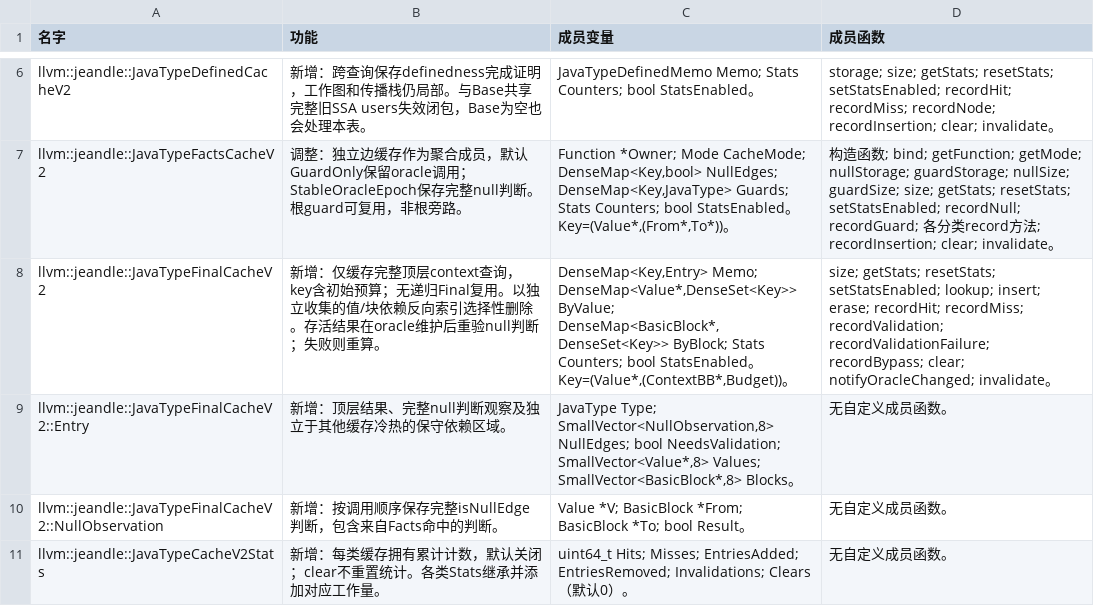
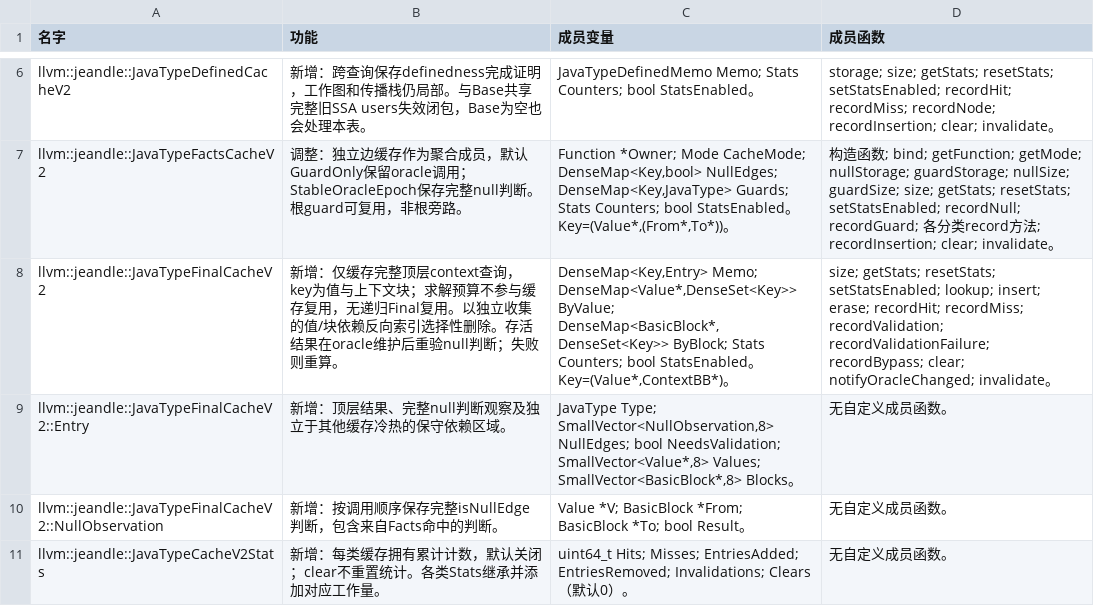
Before and after one commit to Atm2086/jeandle-llvm, a CSV file: llvm/docs/JeandleJavaTypeInvalidation/CachedJavaTypeV2DataStructures.csv, drawn as a sheet; only a part is shown, gaps mark what is left out.

```diff
--- a/llvm/docs/JeandleJavaTypeInvalidation/CachedJavaTypeV2DataStructures.csv
+++ b/llvm/docs/JeandleJavaTypeInvalidation/CachedJavaTypeV2DataStructures.csv
@@ -7,3 +7,3 @@ llvm::jeandle::JavaTypeDefinedCacheV2,新增：跨查询保存definedness完成
 llvm::jeandle::JavaTypeFactsCacheV2,调整：独立边缓存作为聚合成员，默认GuardOnly保留oracle调用；StableOracleEpoch保存完整null判断。根guard可复用，非根旁路。,"Function *Owner; Mode CacheMode; DenseMap<Key,bool> NullEdges; DenseMap<Key,JavaType> Guards; Stats Counters; bool StatsEnabled。Key=(Value*,(From*,To*))。",构造函数; bind; getFunction; getMode; nullStorage; guardStorage; nullSize; guardSize; size; getStats; resetStats; setStatsEnabled; recordNull; recordGuard; 各分类record方法; recordInsertion; clear; invalidate。
-llvm::jeandle::JavaTypeFinalCacheV2,新增：仅缓存完整顶层context查询，key含初始预算；无递归Final复用。以独立收集的值/块依赖反向索引选择性删除。存活结果在oracle维护后重验null判断；失败则重算。,"DenseMap<Key,Entry> Memo; DenseMap<Value*,DenseSet<Key>> ByValue; DenseMap<BasicBlock*,DenseSet<Key>> ByBlock; Stats Counters; bool StatsEnabled。Key=(Value*,(ContextBB*,Budget))。",size; getStats; resetStats; setStatsEnabled; lookup; insert; erase; recordHit; recordMiss; recordValidation; recordValidationFailure; recordBypass; clear; notifyOracleChanged; invalidate。
+llvm::jeandle::JavaTypeFinalCacheV2,新增：仅缓存完整顶层context查询，key为值与上下文块；求解预算不参与缓存复用，无递归Final复用。以独立收集的值/块依赖反向索引选择性删除。存活结果在oracle维护后重验null判断；失败则重算。,"DenseMap<Key,Entry> Memo; DenseMap<Value*,DenseSet<Key>> ByValue; DenseMap<BasicBlock*,DenseSet<Key>> ByBlock; Stats Counters; bool StatsEnabled。Key=(Value*,ContextBB*)。",size; getStats; resetStats; setStatsEnabled; lookup; insert; erase; recordHit; recordMiss; recordValidation; recordValidationFailure; recordBypass; clear; notifyOracleChanged; invalidate。
 llvm::jeandle::JavaTypeFinalCacheV2::Entry,新增：顶层结果、完整null判断观察及独立于其他缓存冷热的保守依赖区域。,"JavaType Type; SmallVector<NullObservation,8> NullEdges; bool NeedsValidation; SmallVector<Value*,8> Values; SmallVector<BasicBlock*,8> Blocks。",无自定义成员函数。
```
Also changed, not shown: 6 other files.
